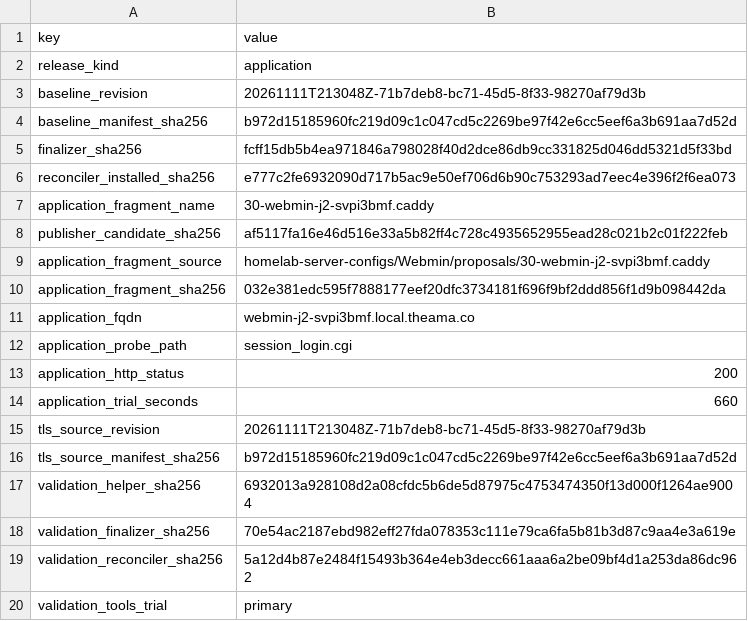
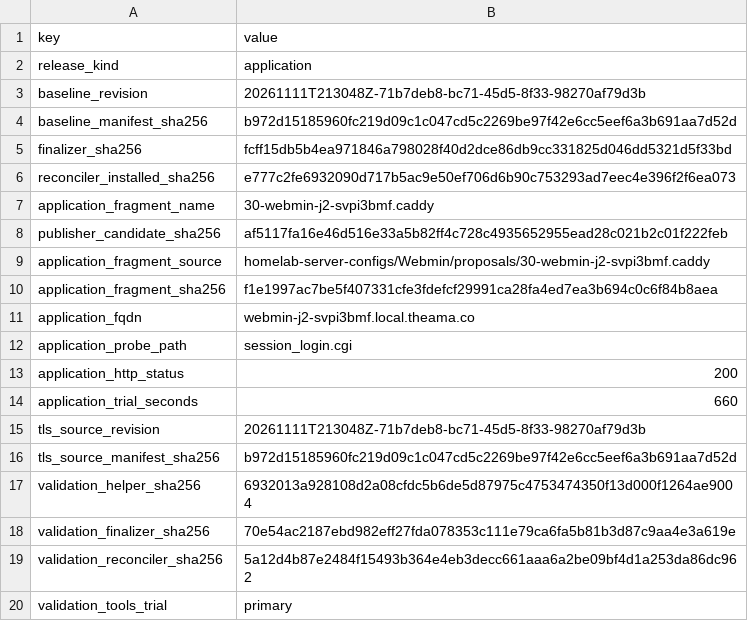
Before and after one commit to Racerx323/homelab-server-configs, a TSV file: Caddy/manifests/certificate-release-inputs.tsv, drawn as a sheet.

```diff
--- a/Caddy/manifests/certificate-release-inputs.tsv
+++ b/Caddy/manifests/certificate-release-inputs.tsv
@@ -9,3 +9,3 @@ publisher_candidate_sha256	af5117fa16e46d516e33a5b82ff4c728c4935652955ead28c021b
 application_fragment_source	homelab-server-configs/Webmin/proposals/30-webmin-j2-svpi3bmf.caddy
-application_fragment_sha256	032e381edc595f7888177eef20dfc3734181f696f9bf2ddd856f1d9b098442da
+application_fragment_sha256	f1e1997ac7be5f407331cfe3fdefcf29991ca28fa4ed7ea3b694c0c6f84b8aea
 application_fqdn	webmin-j2-svpi3bmf.local.theama.co
```
Also changed, not shown: Caddy/manifests/deployment-streams.tsv, 6 other files.
